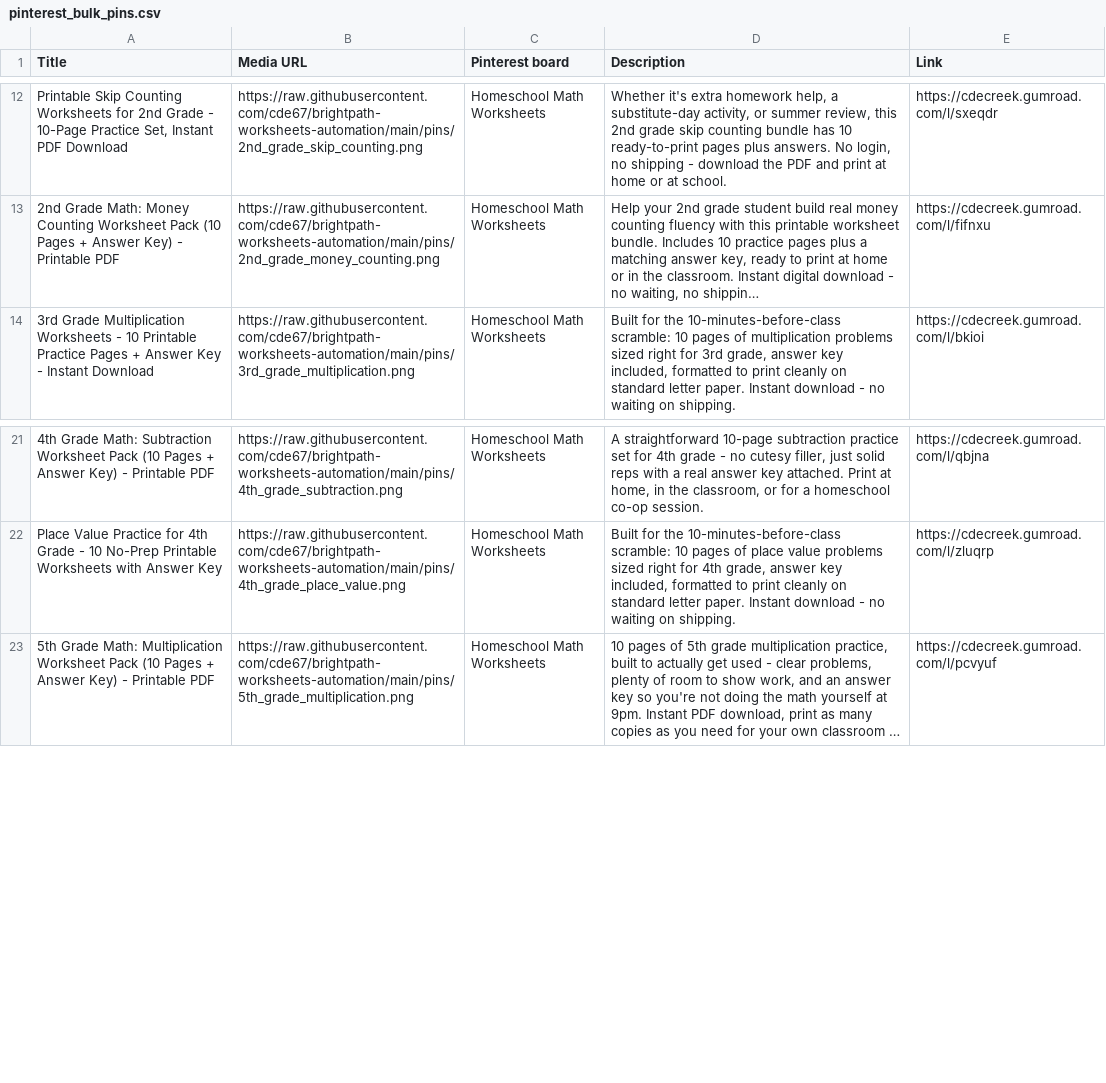
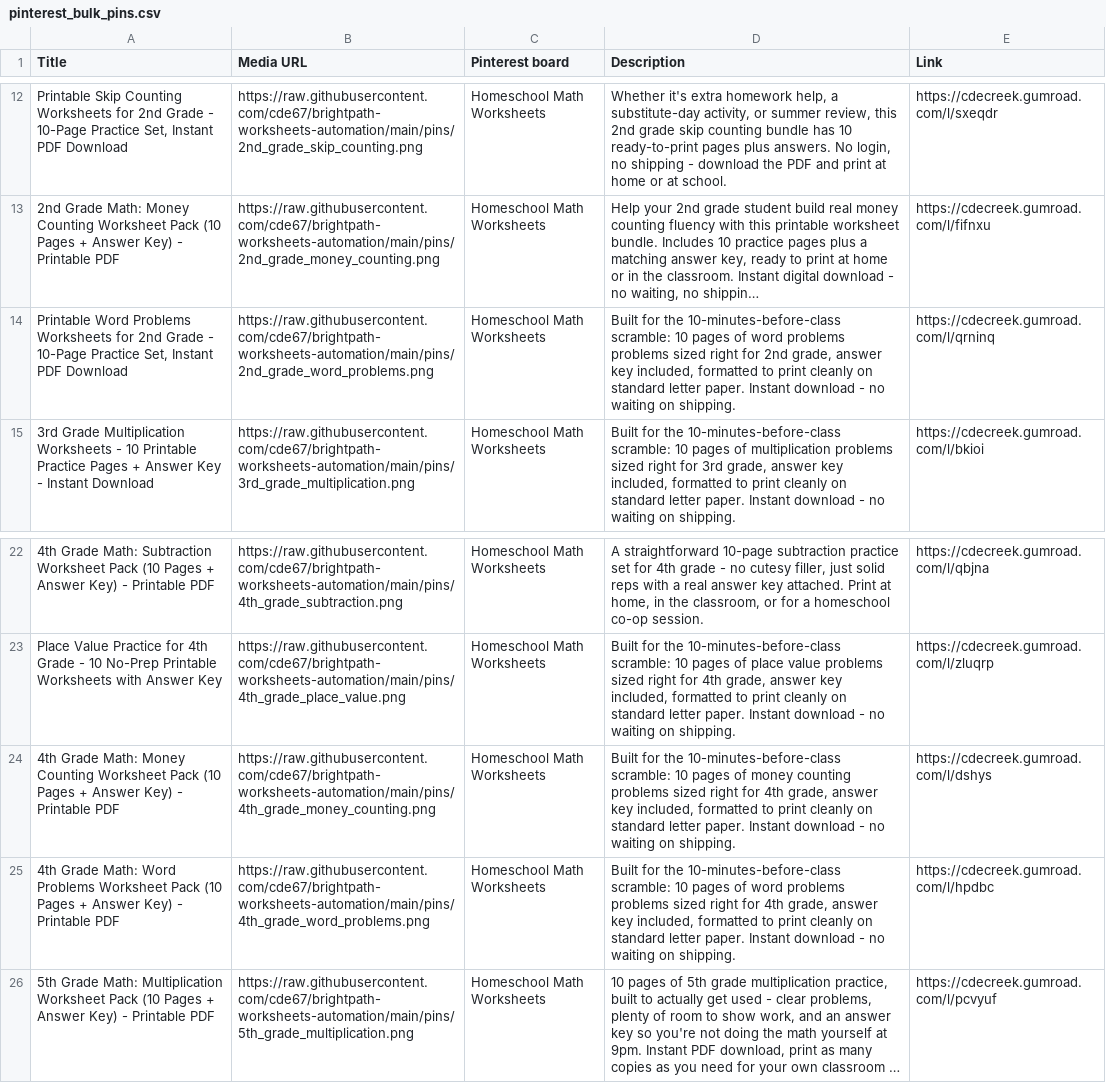
Before and after one commit to cde67/brightpath-worksheets-automation, a CSV file: pinterest_bulk_pins.csv, drawn as a sheet; only a part is shown, gaps mark what is left out; long unchanged cells end in …; the diff names each change by its address in the sheet, - before the commit and + after, or states it on an @@ line.

Commit message:
Automated cycle: new pin/thumbnail images + Pinterest CSV

```diff
--- a/pinterest_bulk_pins.csv
+++ b/pinterest_bulk_pins.csv
+row 14: Printable Word Problems Worksheets for 2nd Grade - 10-Page Practice Set, Instant PDF Download | https://raw.githubusercontent.com/cde67/brightpath-worksheets-automation/main/pins/2nd_grade_word_problems.png | Homeschool Math Worksheets | Built for the 10-minutes-before-class scramble: 10 pages of word problems problems sized right for 2nd grade, answer key included, formatted to print cleanly on standard letter paper. Instant download - no waiting on shipping. | https://cdecreek.gumroad.com/l/qrninq
+row 24: 4th Grade Math: Money Counting Worksheet Pack (10 Pages + Answer Key) - Printable PDF | https://raw.githubusercontent.com/cde67/brightpath-worksheets-automation/main/pins/4th_grade_money_counting.png | Homeschool Math Worksheets | Built for the 10-minutes-before-class scramble: 10 pages of money counting problems sized right for 4th grade, answer key included, formatted to print cleanly on standard letter paper. Instant download - no waiting on shipping. | https://cdecreek.gumroad.com/l/dshys
+row 25: 4th Grade Math: Word Problems Worksheet Pack (10 Pages + Answer Key) - Printable PDF | https://raw.githubusercontent.com/cde67/brightpath-worksheets-automation/main/pins/4th_grade_word_problems.png | Homeschool Math Worksheets | Built for the 10-minutes-before-class scramble: 10 pages of word problems problems sized right for 4th grade, answer key included, formatted to print cleanly on standard letter paper. Instant download - no waiting on shipping. | https://cdecreek.gumroad.com/l/hpdbc
```
Also changed, not shown: 1 other file.
